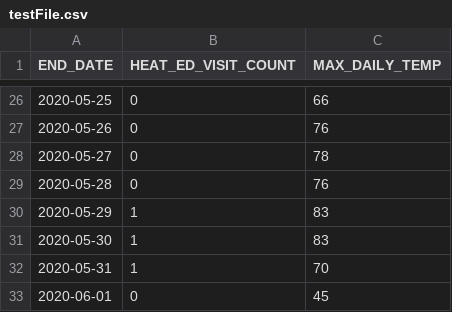
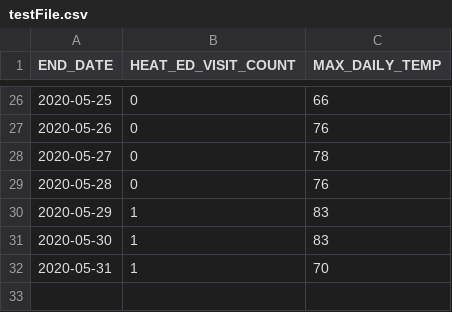
Before and after one commit to nycehs/heat-syndrome-data, a CSV file: testFile.csv, drawn as a sheet; only a part is shown, gaps mark what is left out.

Commit message:
Regular auto-commit

```diff
--- a/testFile.csv
+++ b/testFile.csv
@@ -32,2 +32 @@
 2020-05-31,1,70
-2020-06-01,0,45
```
